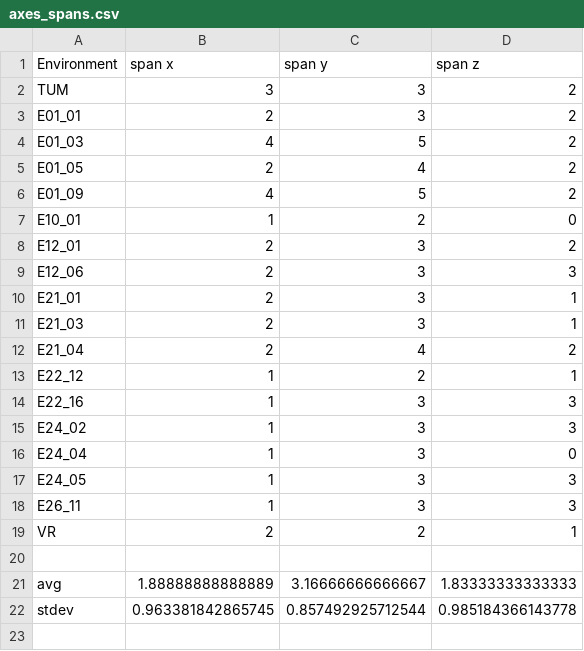
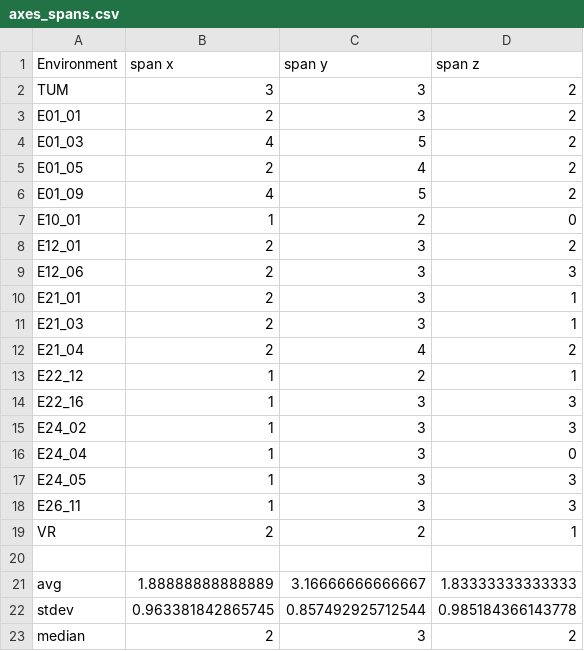
Before and after one commit to zauri/action_selection, a CSV file: cognitive model/shortest_path/all_lowest_error/axes_spans.csv, drawn as a sheet; the diff names each change by its address in the sheet, - before the commit and + after, or states it on an @@ line.

```diff
--- a/cognitive model/shortest_path/all_lowest_error/axes_spans.csv
+++ b/cognitive model/shortest_path/all_lowest_error/axes_spans.csv
+row 23: median | 2 | 3 | 2
```
Also changed, not shown: 3 other files.
